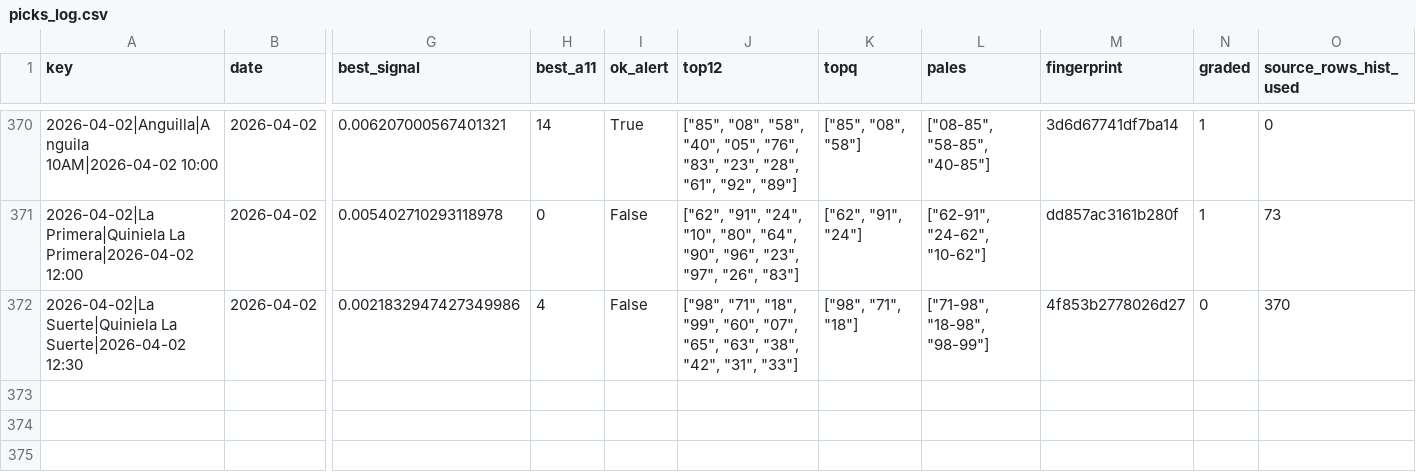
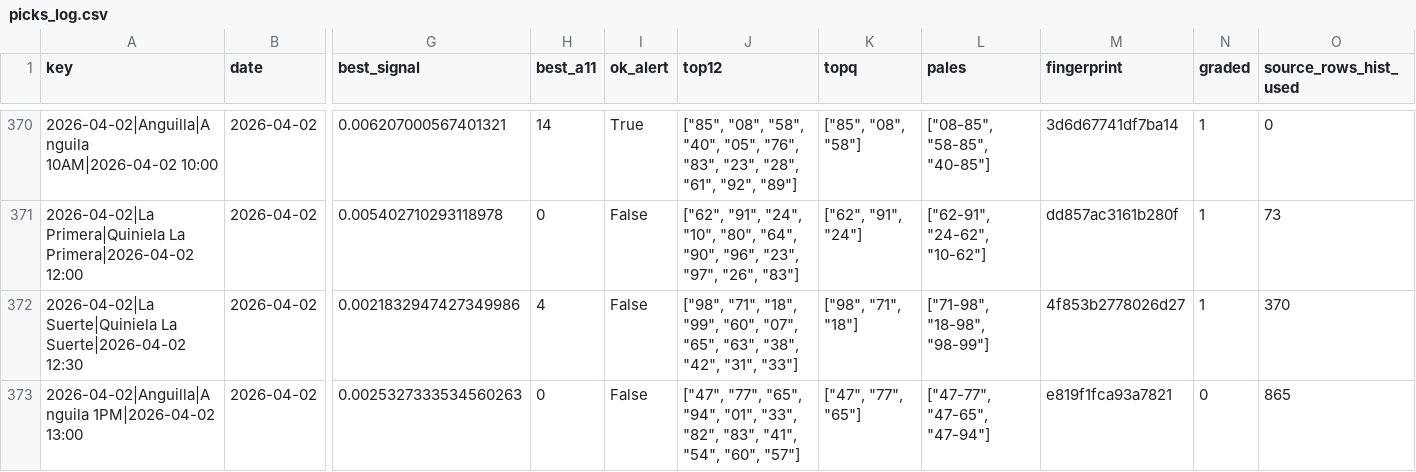
Before and after one commit to carbosota1/COMPARE, a CSV file: data/picks_log.csv, drawn as a sheet; only a part is shown, gaps mark what is left out; rows hold the shown columns only; the diff names each change by its address in the sheet, - before the commit and + after, or states it on an @@ line.

```diff
--- a/data/picks_log.csv
+++ b/data/picks_log.csv
-N372 (graded): 0
+N372 (graded): 1
+row 373: 2026-04-02|Anguilla|Anguila 1PM|2026-04-02 13:00 | 2026-04-02 | 0.0025327333534560263 | 0 | False | ["47", "77", "65", "94", "01", "33", "82", "83", "41", "54", "60", "57"] | ["47", "77", "65"] | ["47-77", "47-65", "47-94"] | e819f1fca93a7821 | 0 | 865
```
Also changed, not shown: outputs/performance.csv, 3 other files.
